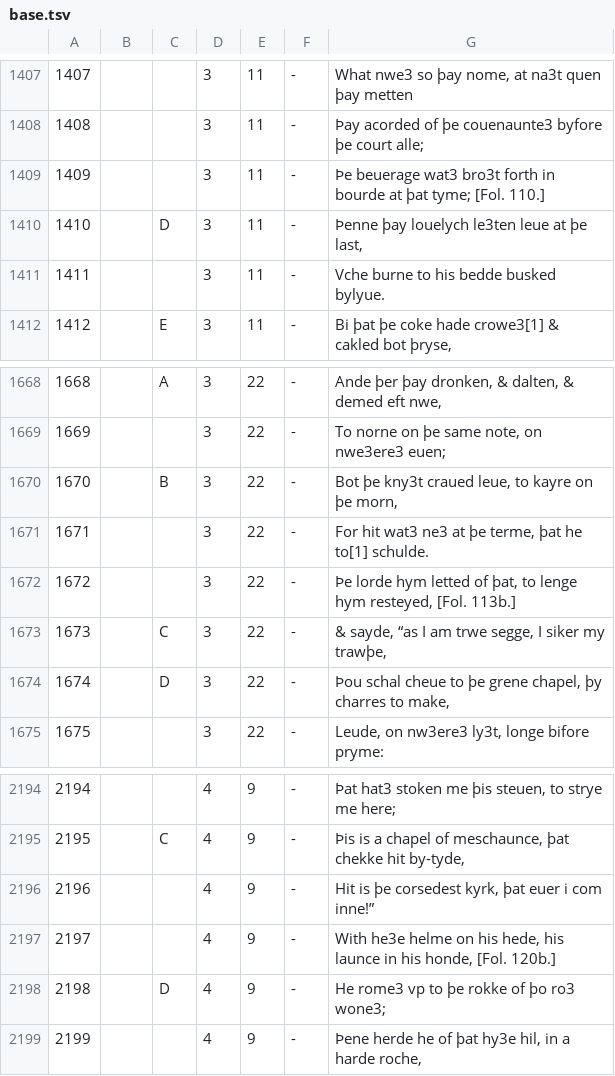
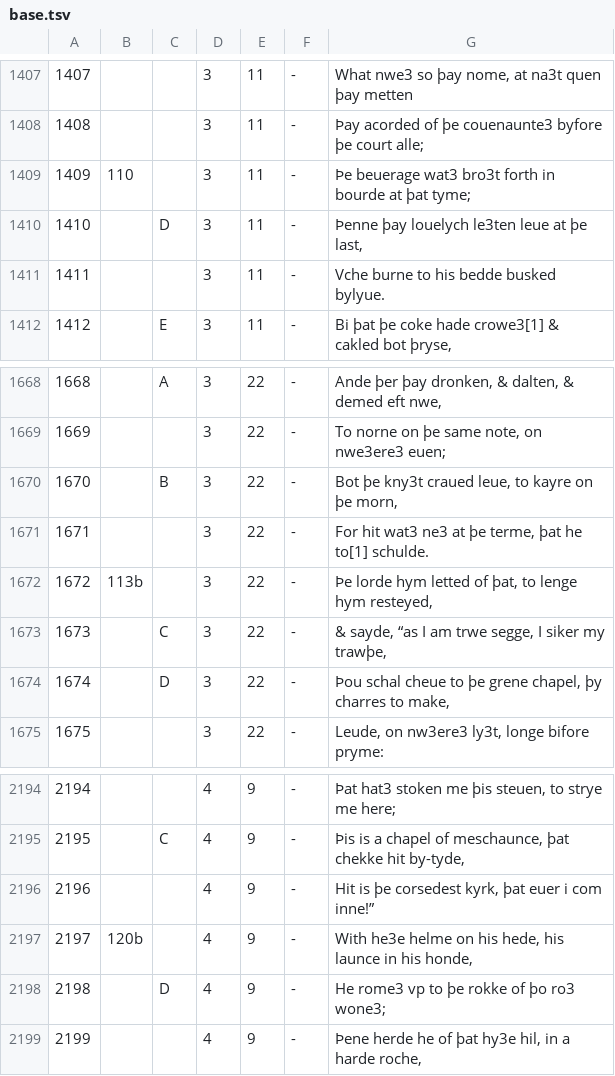
Before and after one commit to jtauber/sir-gawain-and-the-green-knight, a TSV file: txt/base.tsv, drawn as a sheet; only a part is shown, gaps mark what is left out.

Commit message:
fixed some stray folio divisions

```diff
--- a/txt/base.tsv
+++ b/txt/base.tsv
@@ -1408,3 +1408,3 @@
 1408			3	11	-	Þay acorded of þe couenaunte3 byfore þe court alle;
-1409			3	11	-	Þe beuerage wat3 bro3t forth in bourde at þat tyme;    [Fol. 110.]
+1409	110		3	11	-	Þe beuerage wat3 bro3t forth in bourde at þat tyme;
 1410		D	3	11	-	Þenne þay louelych le3ten leue at þe last,
@@ -1671,3 +1671,3 @@
 1671			3	22	-	For hit wat3 ne3 at þe terme, þat he to[1] schulde.
-1672			3	22	-	Þe lorde hym letted of þat, to lenge hym resteyed,    [Fol. 113b.]
+1672	113b		3	22	-	Þe lorde hym letted of þat, to lenge hym resteyed,
 1673		C	3	22	-	& sayde, “as I am trwe segge, I siker my trawþe,
@@ -2196,3 +2196,3 @@
 2196			4	9	-	Hit is þe corsedest kyrk, þat euer i com inne!”
-2197			4	9	-	With he3e helme on his hede, his launce in his honde, [Fol. 120b.]
+2197	120b		4	9	-	With he3e helme on his hede, his launce in his honde,
 2198		D	4	9	-	He rome3 vp to þe rokke of þo ro3 wone3;
```
